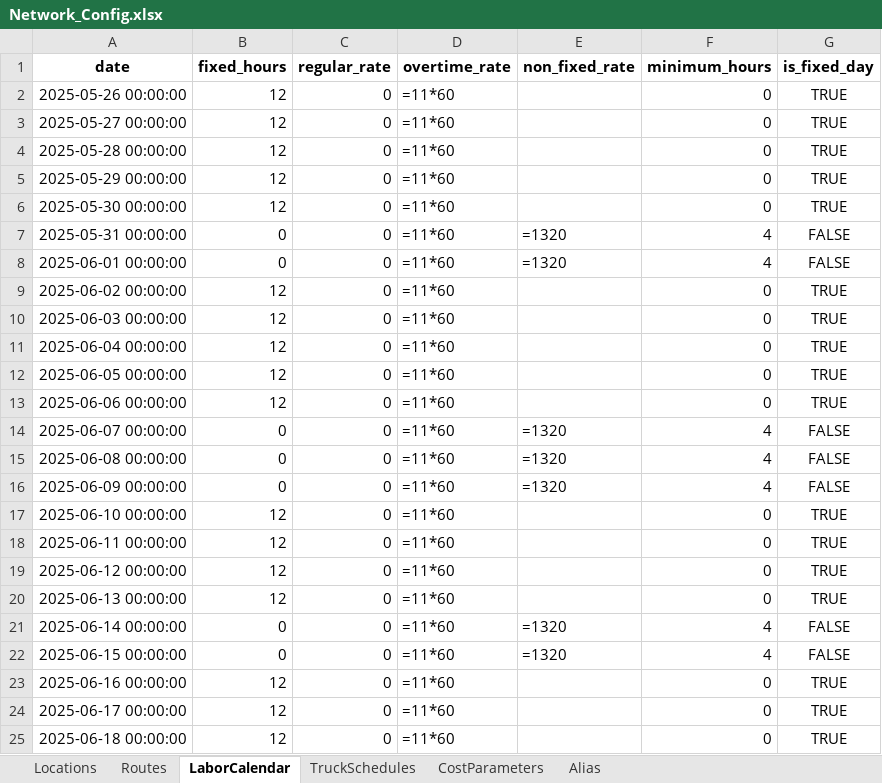
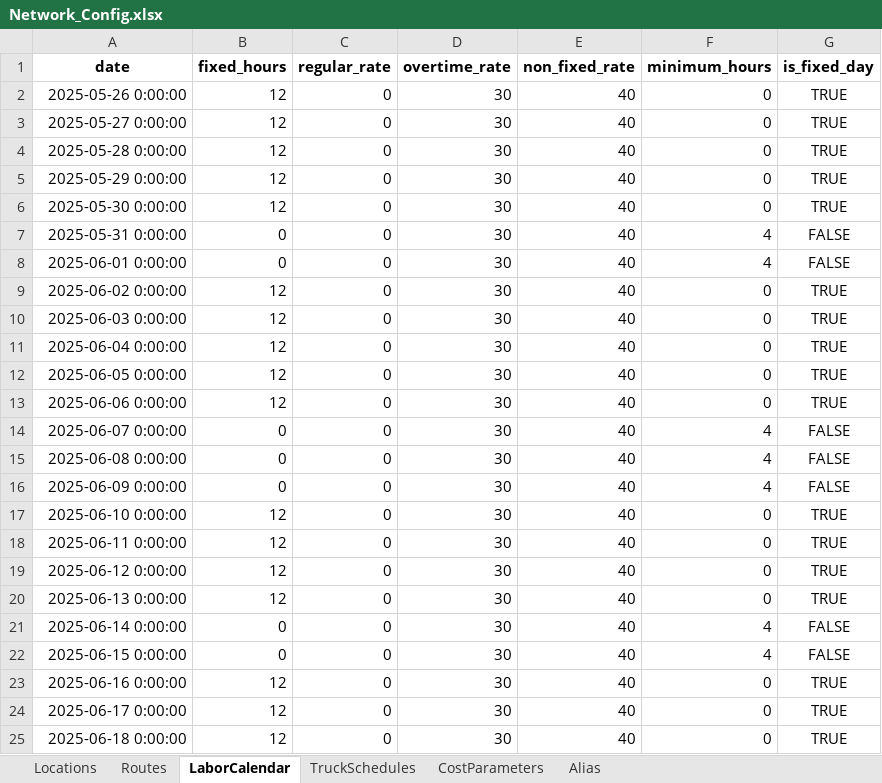
Before and after one commit to sverzijl/planning_latest, an Excel workbook: data/examples/Network_Config.xlsx, sheet LaborCalendar, drawn as a sheet; only a part is shown; values as stored, in another font and other column widths than the file's, no borders; formulas without a stored value are shown as written; the diff covers the shown part only; the diff names each change by its address in the sheet, - before the commit and + after, or states it on an @@ line.

```diff
--- a/data/examples/Network_Config.xlsx (sheet LaborCalendar)
+++ b/data/examples/Network_Config.xlsx (sheet LaborCalendar)
-A2 (date): 2025-05-26 00:00:00
+A2 (date): 2025-05-26 0:00:00
-D2:D25 (overtime_rate): =11*60
+D2:D25 (overtime_rate): 30
-E2:E6 (non_fixed_rate): (empty)
+E2:E6 (non_fixed_rate): 40
-A3 (date): 2025-05-27 00:00:00
+A3 (date): 2025-05-27 0:00:00
-A4 (date): 2025-05-28 00:00:00
+A4 (date): 2025-05-28 0:00:00
-A5 (date): 2025-05-29 00:00:00
+A5 (date): 2025-05-29 0:00:00
-A6 (date): 2025-05-30 00:00:00
+A6 (date): 2025-05-30 0:00:00
-A7 (date): 2025-05-31 00:00:00
+A7 (date): 2025-05-31 0:00:00
-E7:E8 (non_fixed_rate): =1320
+E7:E8 (non_fixed_rate): 40
-A8 (date): 2025-06-01 00:00:00
+A8 (date): 2025-06-01 0:00:00
-A9 (date): 2025-06-02 00:00:00
+A9 (date): 2025-06-02 0:00:00
-E9:E13 (non_fixed_rate): (empty)
+E9:E13 (non_fixed_rate): 40
-A10 (date): 2025-06-03 00:00:00
+A10 (date): 2025-06-03 0:00:00
-A11 (date): 2025-06-04 00:00:00
+A11 (date): 2025-06-04 0:00:00
-A12 (date): 2025-06-05 00:00:00
+A12 (date): 2025-06-05 0:00:00
-A13 (date): 2025-06-06 00:00:00
+A13 (date): 2025-06-06 0:00:00
-A14 (date): 2025-06-07 00:00:00
+A14 (date): 2025-06-07 0:00:00
-E14:E16 (non_fixed_rate): =1320
+E14:E16 (non_fixed_rate): 40
-A15 (date): 2025-06-08 00:00:00
+A15 (date): 2025-06-08 0:00:00
-A16 (date): 2025-06-09 00:00:00
+A16 (date): 2025-06-09 0:00:00
-A17 (date): 2025-06-10 00:00:00
+A17 (date): 2025-06-10 0:00:00
-E17:E20 (non_fixed_rate): (empty)
+E17:E20 (non_fixed_rate): 40
-A18 (date): 2025-06-11 00:00:00
+A18 (date): 2025-06-11 0:00:00
-A19 (date): 2025-06-12 00:00:00
+A19 (date): 2025-06-12 0:00:00
-A20 (date): 2025-06-13 00:00:00
+A20 (date): 2025-06-13 0:00:00
-A21 (date): 2025-06-14 00:00:00
+A21 (date): 2025-06-14 0:00:00
-E21:E22 (non_fixed_rate): =1320
+E21:E22 (non_fixed_rate): 40
-A22 (date): 2025-06-15 00:00:00
+A22 (date): 2025-06-15 0:00:00
-A23 (date): 2025-06-16 00:00:00
+A23 (date): 2025-06-16 0:00:00
-E23:E25 (non_fixed_rate): (empty)
+E23:E25 (non_fixed_rate): 40
-A24 (date): 2025-06-17 00:00:00
+A24 (date): 2025-06-17 0:00:00
-A25 (date): 2025-06-18 00:00:00
+A25 (date): 2025-06-18 0:00:00
```
Also changed, not shown: 1683 edited cells elsewhere in this sheet, 2 other files.
